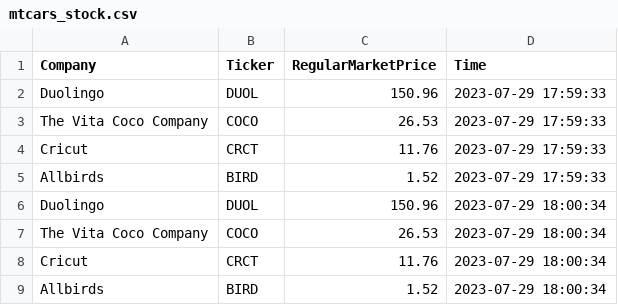
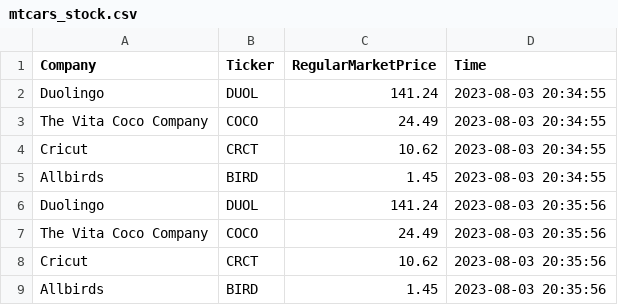
Before and after one commit to tgormly/cintel-05-live-updates, a CSV file: data/mtcars_stock.csv, drawn as a sheet.

```diff
--- a/data/mtcars_stock.csv
+++ b/data/mtcars_stock.csv
@@ -1,9 +1,9 @@
 Company,Ticker,RegularMarketPrice,Time
-Duolingo,DUOL,150.96,2023-07-29 17:59:33
-The Vita Coco Company,COCO,26.53,2023-07-29 17:59:33
-Cricut,CRCT,11.76,2023-07-29 17:59:33
-Allbirds,BIRD,1.52,2023-07-29 17:59:33
-Duolingo,DUOL,150.96,2023-07-29 18:00:34
-The Vita Coco Company,COCO,26.53,2023-07-29 18:00:34
-Cricut,CRCT,11.76,2023-07-29 18:00:34
-Allbirds,BIRD,1.52,2023-07-29 18:00:34
+Duolingo,DUOL,141.24,2023-08-03 20:34:55
+The Vita Coco Company,COCO,24.49,2023-08-03 20:34:55
+Cricut,CRCT,10.62,2023-08-03 20:34:55
+Allbirds,BIRD,1.45,2023-08-03 20:34:55
+Duolingo,DUOL,141.24,2023-08-03 20:35:56
+The Vita Coco Company,COCO,24.49,2023-08-03 20:35:56
+Cricut,CRCT,10.62,2023-08-03 20:35:56
+Allbirds,BIRD,1.45,2023-08-03 20:35:56
```
Also changed, not shown: data/mtcars_location.csv, 5 other files.
